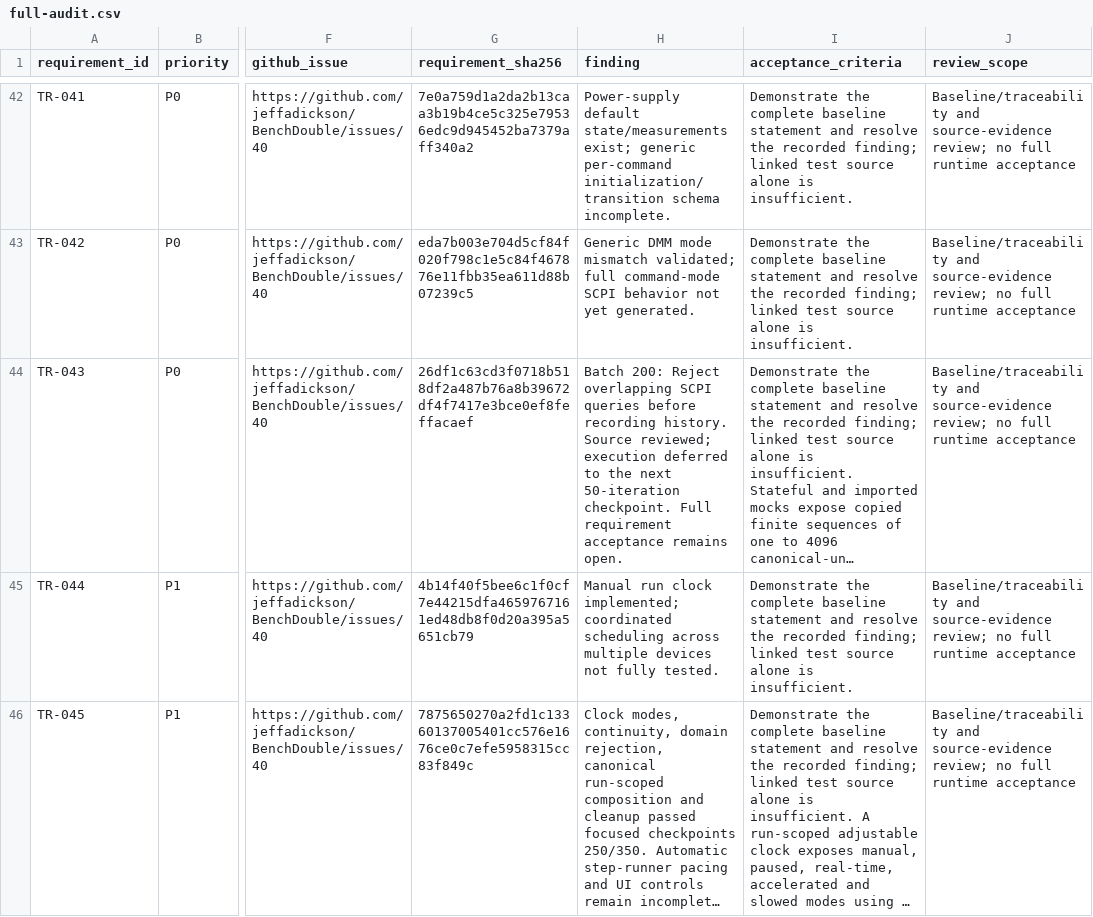
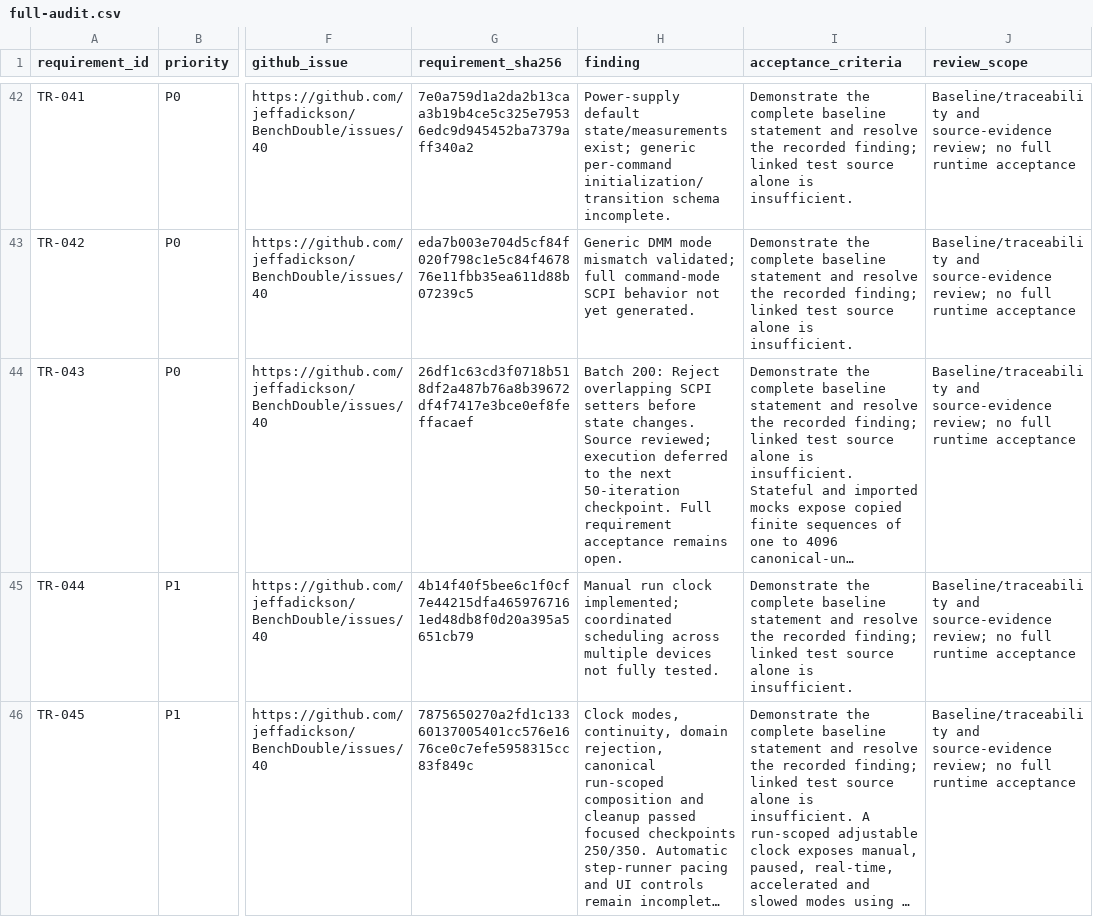
Before and after one commit to jeffadickson/BenchForge, a CSV file: requirements/full-audit.csv, drawn as a sheet; only a part is shown, gaps mark what is left out; long unchanged cells end in …; the diff names each change by its address in the sheet, - before the commit and + after, or states it on an @@ line.

```diff
--- a/requirements/full-audit.csv
+++ b/requirements/full-audit.csv
-H44 (finding): …overlapping SCPI queries before recording history. Source reviewed;…
+H44 (finding): …overlapping SCPI setters before state changes. Source reviewed;…
```
Also changed, not shown: 3 other files.
